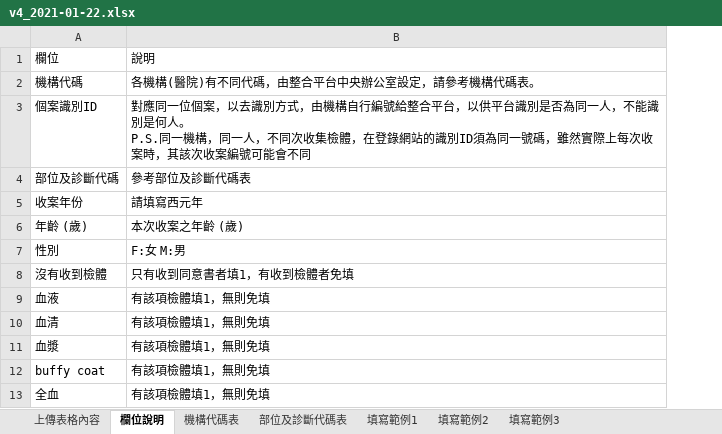
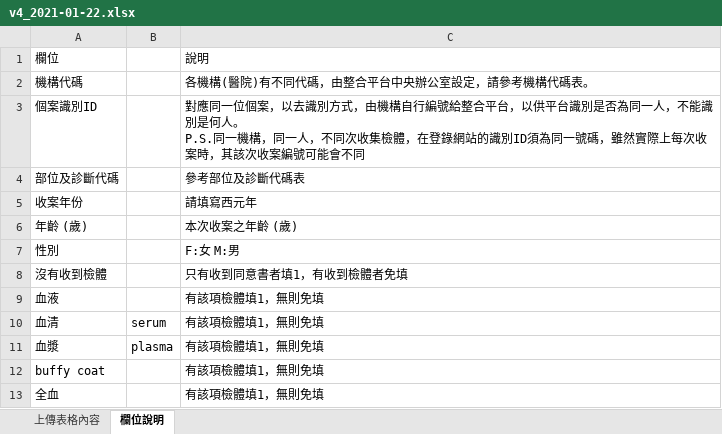
Before and after one commit to BryanC741016/TestNHRIDB, an Excel workbook: NHRIDB/Template/v4_2021-01-22.xlsx, sheet 欄位說明, drawn as a sheet; only a part is shown; values as stored, in another font and other column widths than the file's, no borders; the diff names each change by its address in the sheet, - before the commit and + after, or states it on an @@ line.

```diff
--- a/NHRIDB/Template/v4_2021-01-22.xlsx (sheet 欄位說明)
+++ b/NHRIDB/Template/v4_2021-01-22.xlsx (sheet 欄位說明)
-sheet tab: 機構代碼表
-sheet tab: 部位及診斷代碼表
-sheet tab: 填寫範例1
-sheet tab: 填寫範例2
-sheet tab: 填寫範例3
+column B, rows 10-11: serum | plasma
```
Also changed, not shown: sheet 上傳表格內容, charts or pictures, 31 other files.
